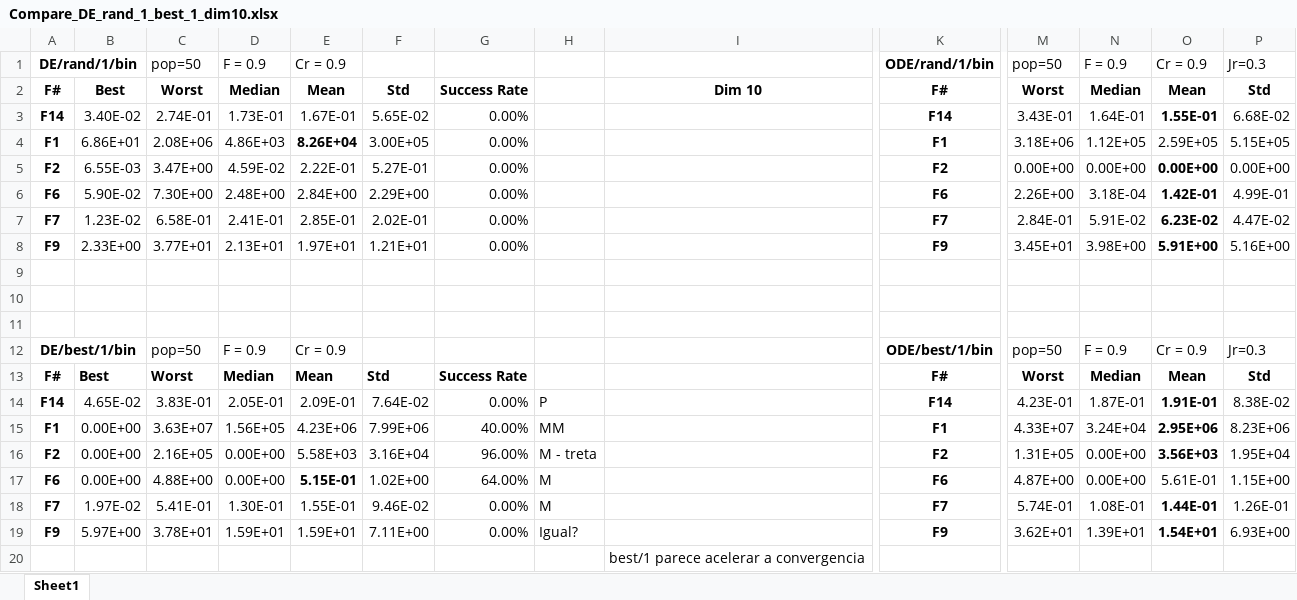
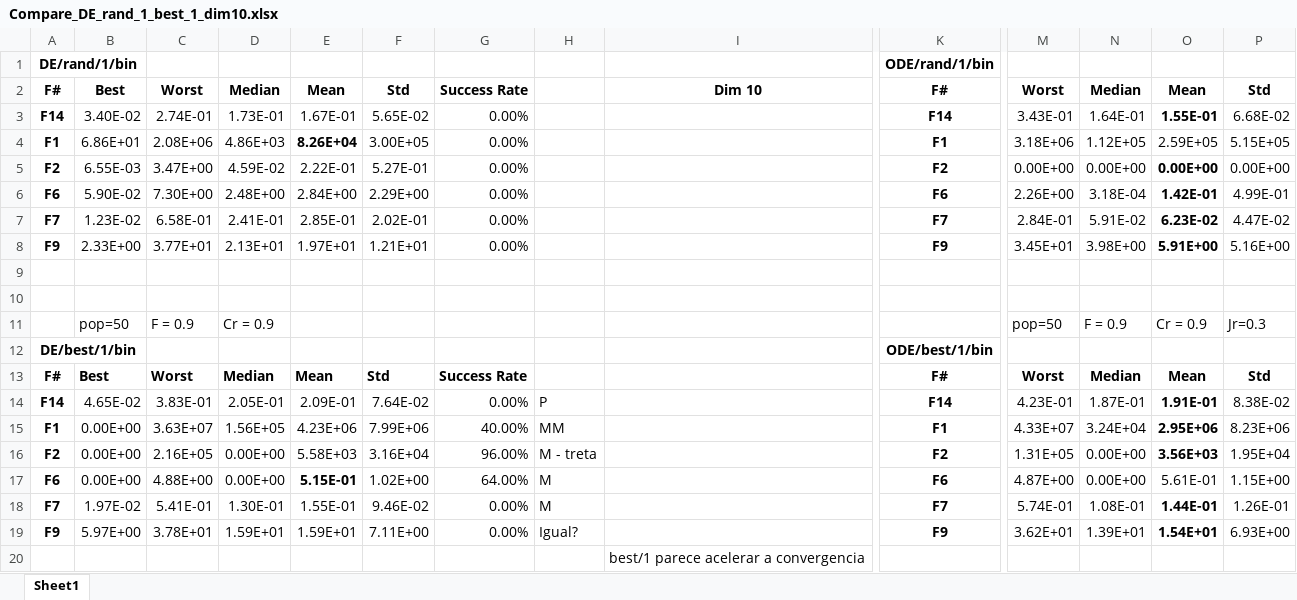
Before and after one commit to guedes-joaofelipe/CPC881_MCIN, an Excel workbook: tables/Compare_DE_rand_1_best_1_dim10.xlsx, sheet Sheet1, drawn as a sheet; only a part is shown, gaps mark what is left out; values as stored, in another font and other column widths than the file's, no borders; removed rows and columns are numbered as before the commit, all else as after; rows hold the shown columns only; the diff names each change by its address in the sheet, - before the commit and + after, or states it on an @@ line.

```diff
--- a/tables/Compare_DE_rand_1_best_1_dim10.xlsx (sheet Sheet1)
+++ b/tables/Compare_DE_rand_1_best_1_dim10.xlsx (sheet Sheet1)
-row 1: DE/rand/1/bin |  | pop=50 | F = 0.9 | Cr = 0.9 |  |  |  |  | ODE/rand/1/bin | pop=50 | F = 0.9 | Cr = 0.9 | Jr=0.3
+row 1: DE/rand/1/bin |  |  |  |  |  |  |  |  | ODE/rand/1/bin
-row 11: (empty)
+row 11:  | pop=50 | F = 0.9 | Cr = 0.9 |  |  |  |  |  |  | pop=50 | F = 0.9 | Cr = 0.9 | Jr=0.3
-row 12: DE/best/1/bin |  | pop=50 | F = 0.9 | Cr = 0.9 |  |  |  |  | ODE/best/1/bin | pop=50 | F = 0.9 | Cr = 0.9 | Jr=0.3
+row 12: DE/best/1/bin |  |  |  |  |  |  |  |  | ODE/best/1/bin
```
Also changed, not shown: tables/Compare_DE_Geral.xlsx, tables/Compare_DE_rand_1_best_1_dim30.xlsx, 17 other files.
